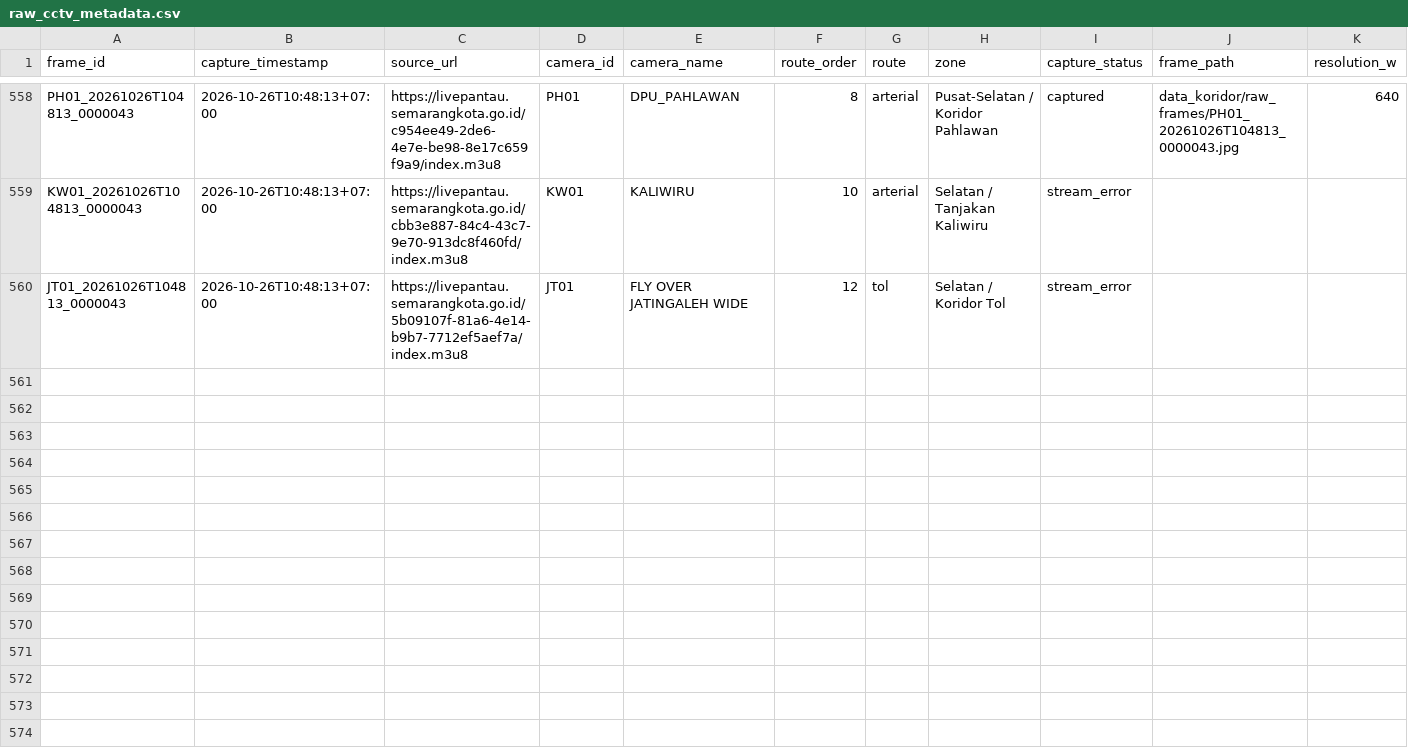
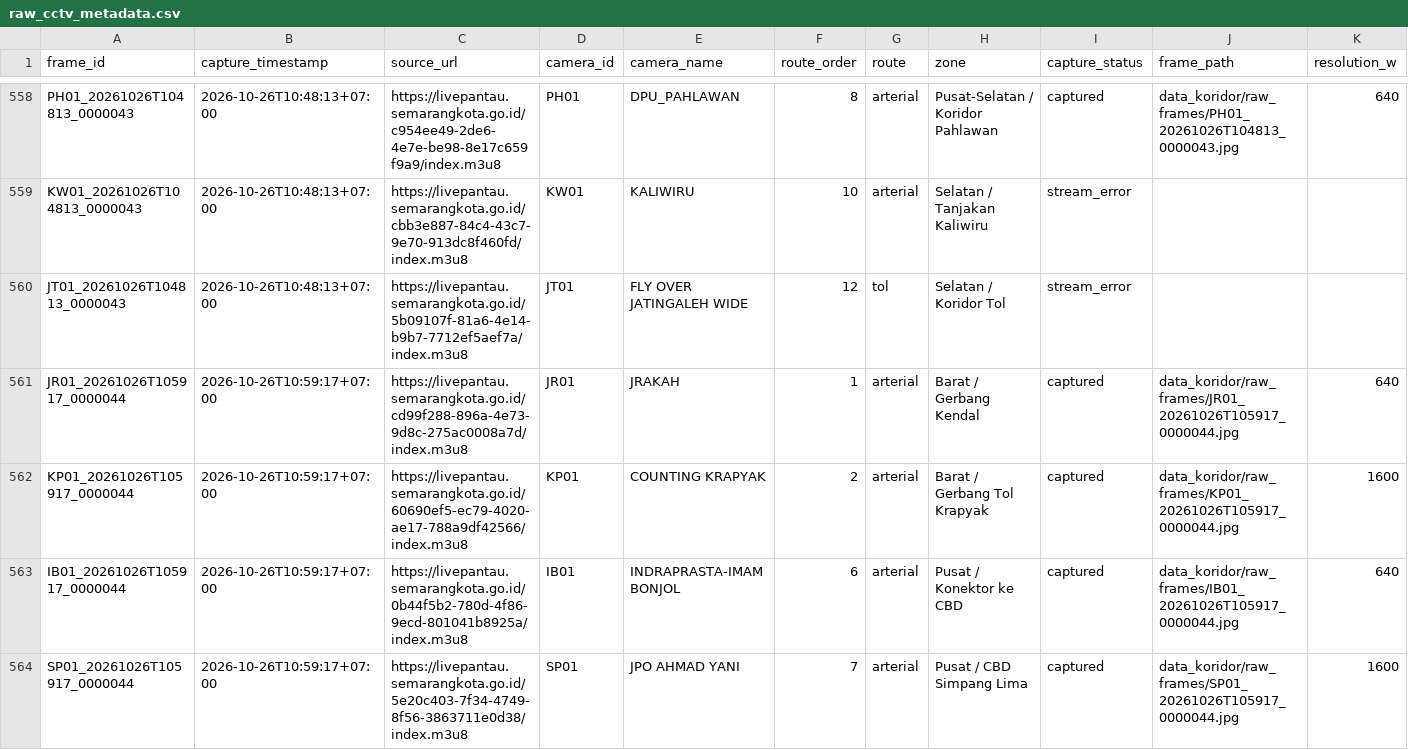
Before and after one commit to IlhamThrq/datamining_cctv_koridor_semarang, a CSV file: data_koridor/raw_cctv_metadata.csv, drawn as a sheet; only a part is shown, gaps mark what is left out; rows hold the shown columns only; the diff covers the shown part only; the diff names each change by its address in the sheet, - before the commit and + after, or states it on an @@ line.

```diff
--- a/data_koridor/raw_cctv_metadata.csv
+++ b/data_koridor/raw_cctv_metadata.csv
+row 561: JR01_20261026T105917_0000044 | 2026-10-26T10:59:17+07:00 | https://livepantau.semarangkota.go.id/cd99f288-896a-4e73-9d8c-275ac0008a7d/index.m3u8 | JR01 | JRAKAH | 1 | arterial | Barat / Gerbang Kendal | captured | data_koridor/raw_frames/JR01_20261026T105917_0000044.jpg | 640
+row 562: KP01_20261026T105917_0000044 | 2026-10-26T10:59:17+07:00 | https://livepantau.semarangkota.go.id/60690ef5-ec79-4020-ae17-788a9df42566/index.m3u8 | KP01 | COUNTING KRAPYAK | 2 | arterial | Barat / Gerbang Tol Krapyak | captured | data_koridor/raw_frames/KP01_20261026T105917_0000044.jpg | 1600
+row 563: IB01_20261026T105917_0000044 | 2026-10-26T10:59:17+07:00 | https://livepantau.semarangkota.go.id/0b44f5b2-780d-4f86-9ecd-801041b8925a/index.m3u8 | IB01 | INDRAPRASTA-IMAM BONJOL | 6 | arterial | Pusat / Konektor ke CBD | captured | data_koridor/raw_frames/IB01_20261026T105917_0000044.jpg | 640
+row 564: SP01_20261026T105917_0000044 | 2026-10-26T10:59:17+07:00 | https://livepantau.semarangkota.go.id/5e20c403-7f34-4749-8f56-3863711e0d38/index.m3u8 | SP01 | JPO AHMAD YANI | 7 | arterial | Pusat / CBD Simpang Lima | captured | data_koridor/raw_frames/SP01_20261026T105917_0000044.jpg | 1600
```
Also changed, not shown: 9 added rows elsewhere in this file, 7 other files.
